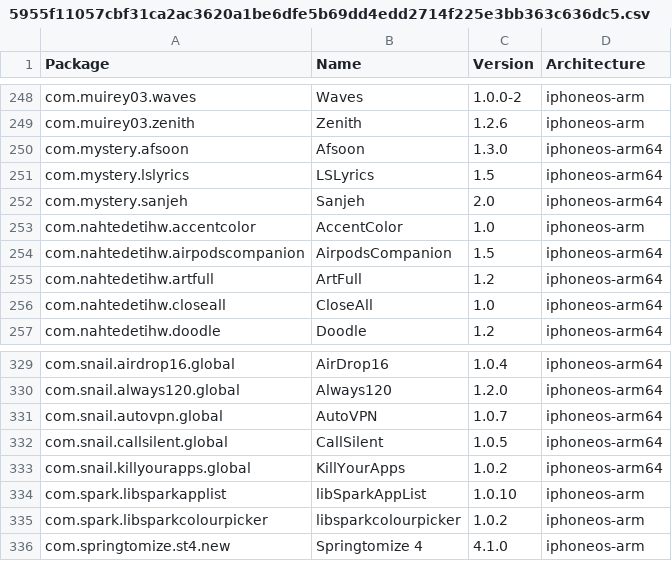
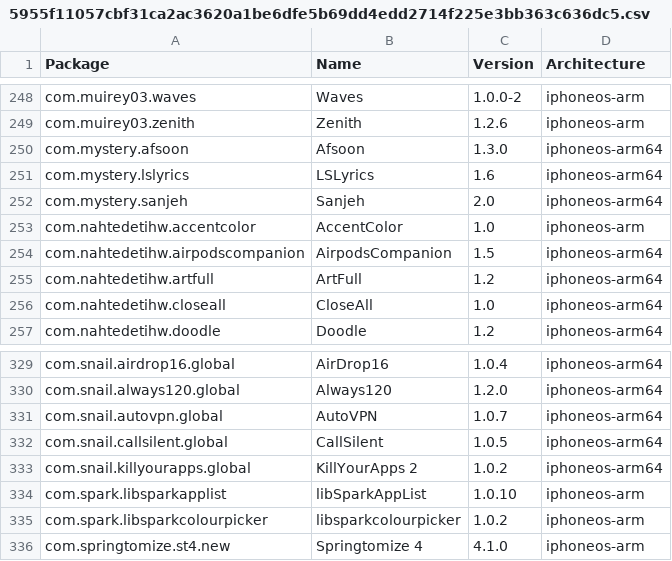
Before and after one commit to TrollStoreX/crc_bark, a CSV file: Library/Caches/com.nan.crc/5955f11057cbf31ca2ac3620a1be6dfe5b69dd4edd2714f225e3bb363c636dc5.csv, drawn as a sheet; only a part is shown, gaps mark what is left out.

```diff
--- a/Library/Caches/com.nan.crc/5955f11057cbf31ca2ac3620a1be6dfe5b69dd4edd2714f225e3bb363c636dc5.csv
+++ b/Library/Caches/com.nan.crc/5955f11057cbf31ca2ac3620a1be6dfe5b69dd4edd2714f225e3bb363c636dc5.csv
@@ -250,3 +250,3 @@ com.muirey03.zenith,Zenith,1.2.6,iphoneos-arm
 com.mystery.afsoon,Afsoon,1.3.0,iphoneos-arm64
-com.mystery.lslyrics,LSLyrics,1.5,iphoneos-arm64
+com.mystery.lslyrics,LSLyrics,1.6,iphoneos-arm64
 com.mystery.sanjeh,Sanjeh,2.0,iphoneos-arm64
@@ -332,3 +332,3 @@ com.snail.autovpn.global,AutoVPN,1.0.7,iphoneos-arm64
 com.snail.callsilent.global,CallSilent,1.0.5,iphoneos-arm64
-com.snail.killyourapps.global,KillYourApps,1.0.2,iphoneos-arm64
+com.snail.killyourapps.global,KillYourApps 2,1.0.2,iphoneos-arm64
 com.spark.libsparkapplist,libSparkAppList,1.0.10,iphoneos-arm
```
